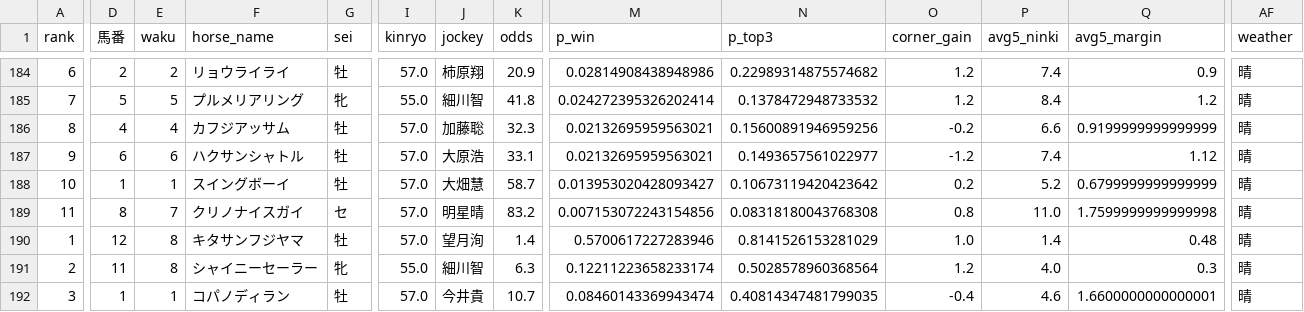
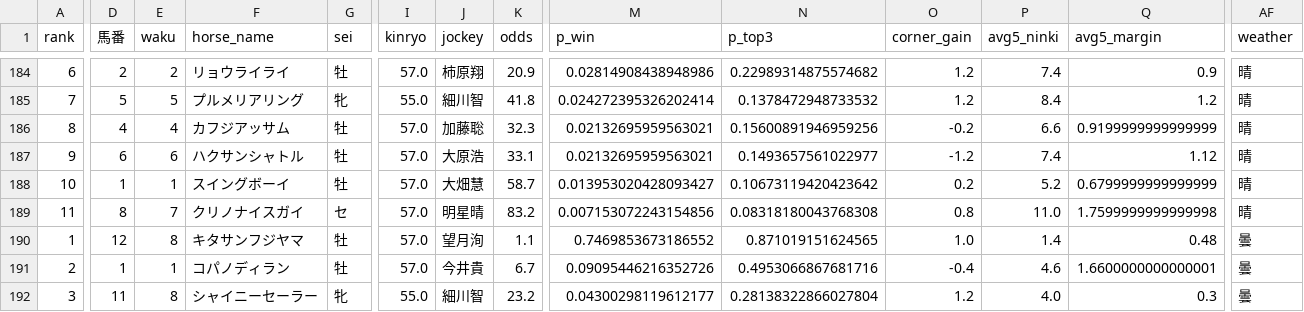
Before and after one commit to shogun524/keiba-scraper, a CSV file: scraper/scraped_data/2026-10-16_racecards_raw_predictions.csv, drawn as a sheet; only a part is shown, gaps mark what is left out; the diff covers the shown part only; the diff names each change by its address in the sheet, - before the commit and + after, or states it on an @@ line.

```diff
--- a/scraper/scraped_data/2026-10-16_racecards_raw_predictions.csv
+++ b/scraper/scraped_data/2026-10-16_racecards_raw_predictions.csv
-K190 (odds): 1.4
+K190 (odds): 1.1
-M190 (p_win): 0.5700617227283946
+M190 (p_win): 0.7469853673186552
-N190 (p_top3): 0.8141526153281029
+N190 (p_top3): 0.871019151624565
-AF190:AF192 (weather): 晴
+AF190:AF192 (weather): 曇
-D191 (馬番): 11
+D191 (馬番): 1
-E191 (waku): 8
+E191 (waku): 1
-F191 (horse_name): シャイニーセーラー
+F191 (horse_name): コパノディラン
-G191 (sei): 牝
+G191 (sei): 牡
-I191 (kinryo): 55.0
+I191 (kinryo): 57.0
-J191 (jockey): 細川智
+J191 (jockey): 今井貴
-K191 (odds): 6.3
+K191 (odds): 6.7
-M191 (p_win): 0.12211223658233174
+M191 (p_win): 0.09095446216352726
-N191 (p_top3): 0.5028578960368564
+N191 (p_top3): 0.4953066867681716
-O191 (corner_gain): 1.2
+O191 (corner_gain): -0.4
-P191 (avg5_ninki): 4.0
+P191 (avg5_ninki): 4.6
-Q191 (avg5_margin): 0.3
+Q191 (avg5_margin): 1.6600000000000001
-D192 (馬番): 1
+D192 (馬番): 11
-E192 (waku): 1
+E192 (waku): 8
-F192 (horse_name): コパノディラン
+F192 (horse_name): シャイニーセーラー
-G192 (sei): 牡
+G192 (sei): 牝
-I192 (kinryo): 57.0
+I192 (kinryo): 55.0
-J192 (jockey): 今井貴
+J192 (jockey): 細川智
-K192 (odds): 10.7
+K192 (odds): 23.2
-M192 (p_win): 0.08460143369943474
+M192 (p_win): 0.04300298119612177
-N192 (p_top3): 0.40814347481799035
+N192 (p_top3): 0.28138322866027804
-O192 (corner_gain): -0.4
+O192 (corner_gain): 1.2
-P192 (avg5_ninki): 4.6
+P192 (avg5_ninki): 4.0
-Q192 (avg5_margin): 1.6600000000000001
+Q192 (avg5_margin): 0.3
```
Also changed, not shown: 111 edited cells elsewhere in this file, 3 other files.
